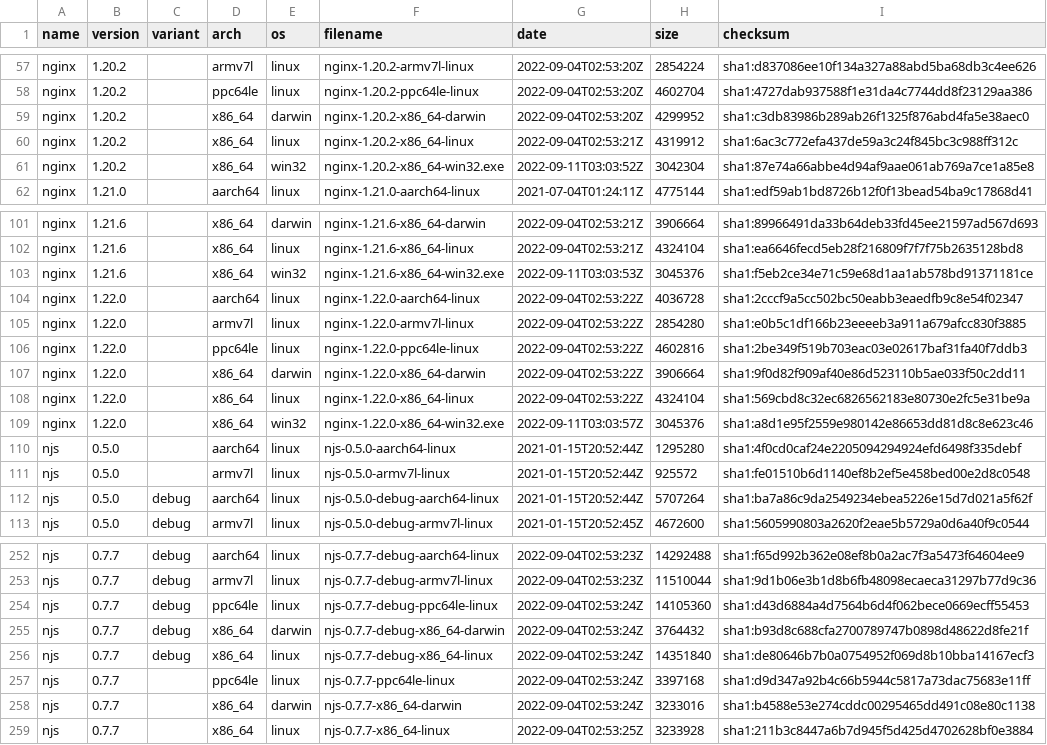
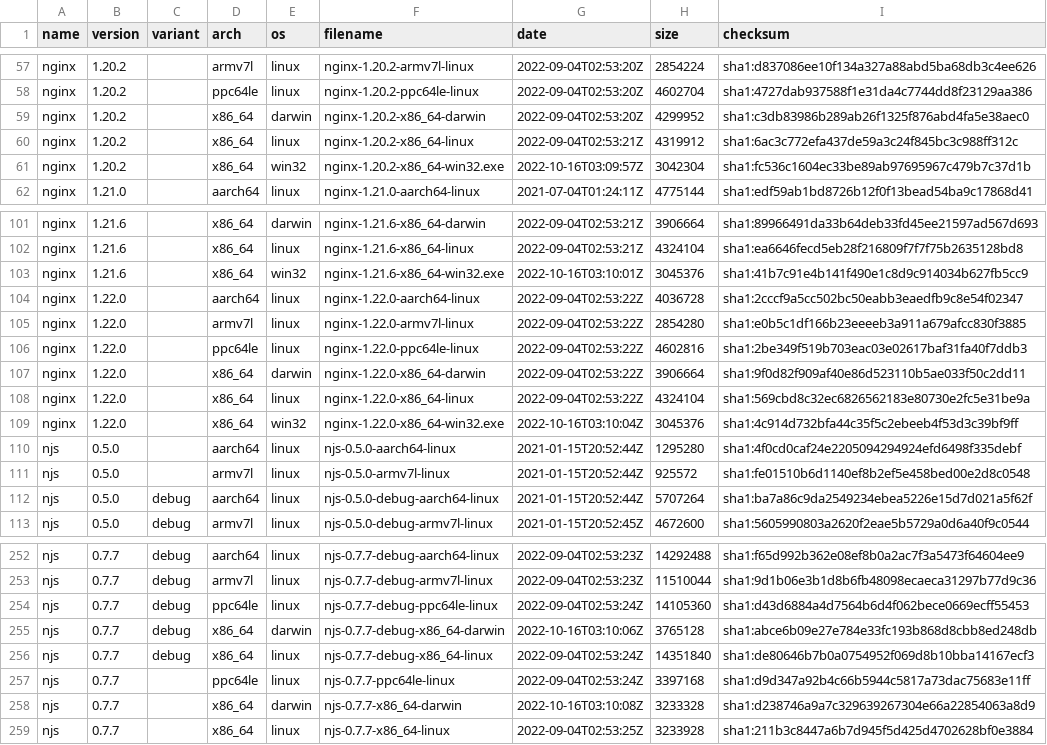
Before and after one commit to jirutka/nginx-binaries, a CSV file: index.csv, drawn as a sheet; only a part is shown, gaps mark what is left out.

```diff
--- a/index.csv
+++ b/index.csv
@@ -60,3 +60,3 @@ nginx,1.20.2,,x86_64,darwin,nginx-1.20.2-x86_64-darwin,2022-09-04T02:53:20Z,4299
 nginx,1.20.2,,x86_64,linux,nginx-1.20.2-x86_64-linux,2022-09-04T02:53:21Z,4319912,sha1:6ac3c772efa437de59a3c24f845bc3c988ff312c
-nginx,1.20.2,,x86_64,win32,nginx-1.20.2-x86_64-win32.exe,2022-09-11T03:03:52Z,3042304,sha1:87e74a66abbe4d94af9aae061ab769a7ce1a85e8
+nginx,1.20.2,,x86_64,win32,nginx-1.20.2-x86_64-win32.exe,2022-10-16T03:09:57Z,3042304,sha1:fc536c1604ec33be89ab97695967c479b7c37d1b
 nginx,1.21.0,,aarch64,linux,nginx-1.21.0-aarch64-linux,2021-07-04T01:24:11Z,4775144,sha1:edf59ab1bd8726b12f0f13bead54ba9c17868d41
@@ -102,3 +102,3 @@ nginx,1.21.6,,x86_64,darwin,nginx-1.21.6-x86_64-darwin,2022-09-04T02:53:21Z,3906
 nginx,1.21.6,,x86_64,linux,nginx-1.21.6-x86_64-linux,2022-09-04T02:53:21Z,4324104,sha1:ea6646fecd5eb28f216809f7f7f75b2635128bd8
-nginx,1.21.6,,x86_64,win32,nginx-1.21.6-x86_64-win32.exe,2022-09-11T03:03:53Z,3045376,sha1:f5eb2ce34e71c59e68d1aa1ab578bd91371181ce
+nginx,1.21.6,,x86_64,win32,nginx-1.21.6-x86_64-win32.exe,2022-10-16T03:10:01Z,3045376,sha1:41b7c91e4b141f490e1c8d9c914034b627fb5cc9
 nginx,1.22.0,,aarch64,linux,nginx-1.22.0-aarch64-linux,2022-09-04T02:53:22Z,4036728,sha1:2cccf9a5cc502bc50eabb3eaedfb9c8e54f02347
@@ -108,3 +108,3 @@ nginx,1.22.0,,x86_64,darwin,nginx-1.22.0-x86_64-darwin,2022-09-04T02:53:22Z,3906
 nginx,1.22.0,,x86_64,linux,nginx-1.22.0-x86_64-linux,2022-09-04T02:53:22Z,4324104,sha1:569cbd8c32ec6826562183e80730e2fc5e31be9a
-nginx,1.22.0,,x86_64,win32,nginx-1.22.0-x86_64-win32.exe,2022-09-11T03:03:57Z,3045376,sha1:a8d1e95f2559e980142e86653dd81d8c8e623c46
+nginx,1.22.0,,x86_64,win32,nginx-1.22.0-x86_64-win32.exe,2022-10-16T03:10:04Z,3045376,sha1:4c914d732bfa44c35f5c2ebeeb4f53d3c39bf9ff
 njs,0.5.0,,aarch64,linux,njs-0.5.0-aarch64-linux,2021-01-15T20:52:44Z,1295280,sha1:4f0cd0caf24e2205094294924efd6498f335debf
@@ -254,6 +254,6 @@ njs,0.7.7,debug,armv7l,linux,njs-0.7.7-debug-armv7l-linux,2022-09-04T02:53:23Z,1
 njs,0.7.7,debug,ppc64le,linux,njs-0.7.7-debug-ppc64le-linux,2022-09-04T02:53:24Z,14105360,sha1:d43d6884a4d7564b6d4f062bece0669ecff55453
-njs,0.7.7,debug,x86_64,darwin,njs-0.7.7-debug-x86_64-darwin,2022-09-04T02:53:24Z,3764432,sha1:b93d8c688cfa2700789747b0898d48622d8fe21f
+njs,0.7.7,debug,x86_64,darwin,njs-0.7.7-debug-x86_64-darwin,2022-10-16T03:10:06Z,3765128,sha1:abce6b09e27e784e33fc193b868d8cbb8ed248db
 njs,0.7.7,debug,x86_64,linux,njs-0.7.7-debug-x86_64-linux,2022-09-04T02:53:24Z,14351840,sha1:de80646b7b0a0754952f069d8b10bba14167ecf3
 njs,0.7.7,,ppc64le,linux,njs-0.7.7-ppc64le-linux,2022-09-04T02:53:24Z,3397168,sha1:d9d347a92b4c66b5944c5817a73dac75683e11ff
-njs,0.7.7,,x86_64,darwin,njs-0.7.7-x86_64-darwin,2022-09-04T02:53:24Z,3233016,sha1:b4588e53e274cddc00295465dd491c08e80c1138
+njs,0.7.7,,x86_64,darwin,njs-0.7.7-x86_64-darwin,2022-10-16T03:10:08Z,3233328,sha1:d238746a9a7c329639267304e66a22854063a8d9
 njs,0.7.7,,x86_64,linux,njs-0.7.7-x86_64-linux,2022-09-04T02:53:25Z,3233928,sha1:211b3c8447a6b7d945f5d425d4702628bf0e3884
```
Also changed, not shown: 16 other files.
